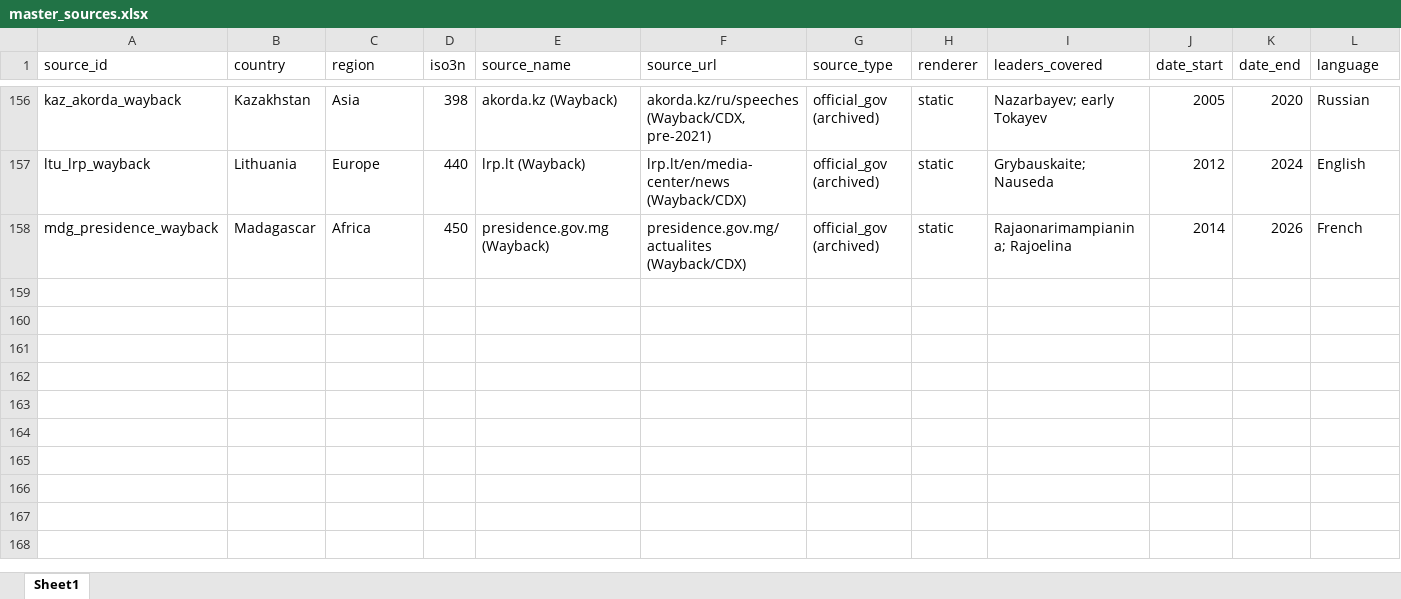
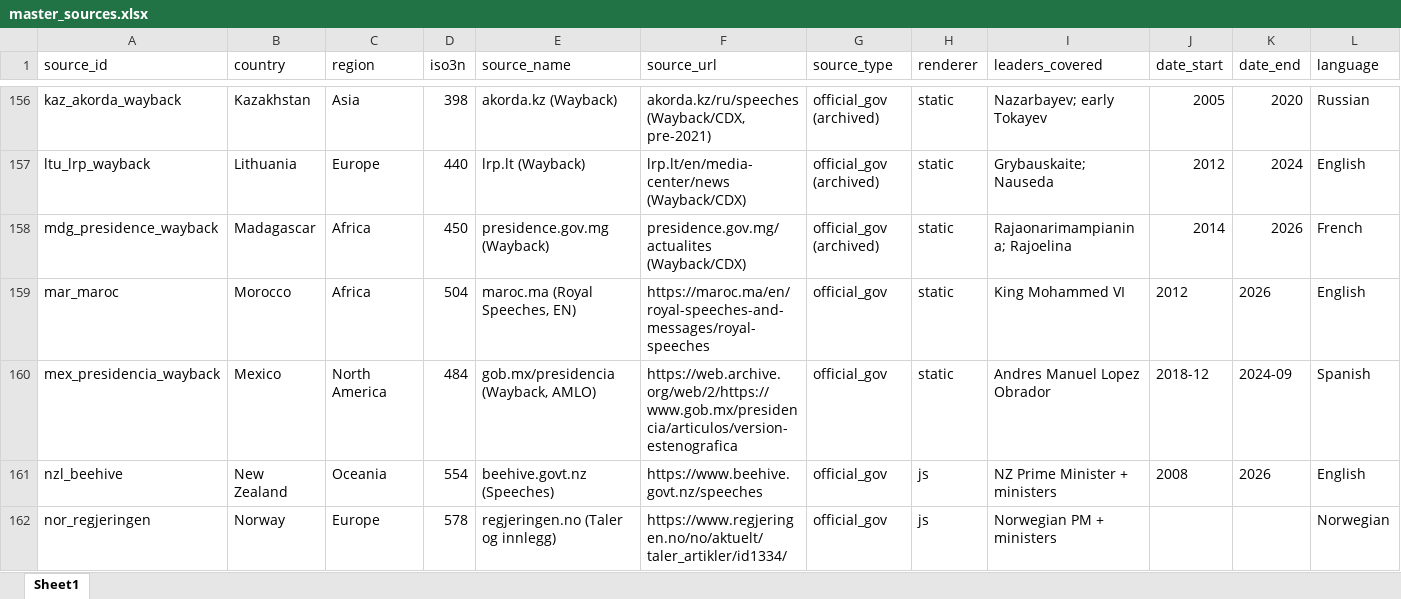
Before and after one commit to d-schafer/LeaderSpeech, an Excel workbook: data/sources/master_sources.xlsx, sheet Sheet1, drawn as a sheet; only a part is shown, gaps mark what is left out; values as stored, in another font and other column widths than the file's, no borders; rows hold the shown columns only; the diff covers the shown part only; the diff names each change by its address in the sheet, - before the commit and + after, or states it on an @@ line.

```diff
--- a/data/sources/master_sources.xlsx (sheet Sheet1)
+++ b/data/sources/master_sources.xlsx (sheet Sheet1)
+row 159: mar_maroc | Morocco | Africa | 504 | maroc.ma (Royal Speeches, EN) | https://maroc.ma/en/royal-speeches-and-messages/royal-speeches | official_gov | static | King Mohammed VI | 2012 | 2026 | English
+row 160: mex_presidencia_wayback | Mexico | North America | 484 | gob.mx/presidencia (Wayback, AMLO) | https://web.archive.org/web/2/https://www.gob.mx/presidencia/articulos/version-estenografica | official_gov | static | Andres Manuel Lopez Obrador | 2018-12 | 2024-09 | Spanish
+row 161: nzl_beehive | New Zealand | Oceania | 554 | beehive.govt.nz (Speeches) | https://www.beehive.govt.nz/speeches | official_gov | js | NZ Prime Minister + ministers | 2008 | 2026 | English
+row 162: nor_regjeringen | Norway | Europe | 578 | regjeringen.no (Taler og innlegg) | https://www.regjeringen.no/no/aktuelt/taler_artikler/id1334/ | official_gov | js | Norwegian PM + ministers |  |  | Norwegian
```
Also changed, not shown: 4 added rows and 66 edited cells elsewhere in this sheet, 19 other files.
